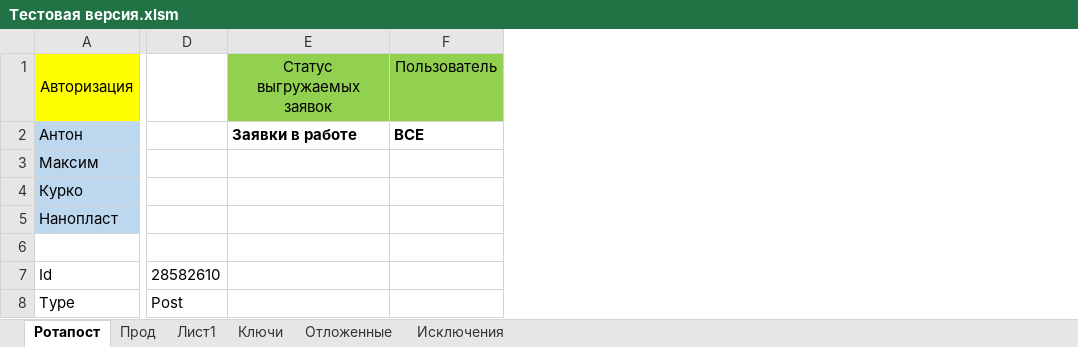
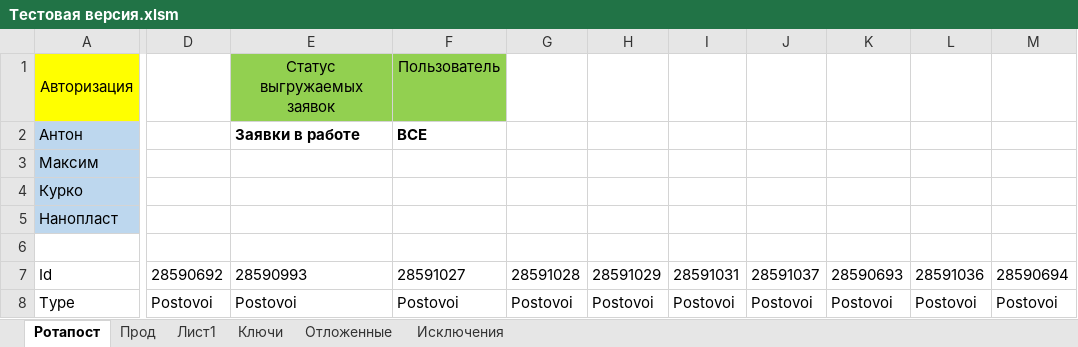
Before and after one commit to Goodron1981/MyMacros-master, an Excel workbook: Тестовая версия.xlsm, sheet Ротапост, drawn as a sheet; only a part is shown, gaps mark what is left out; values as stored, in another font and other column widths than the file's, no borders; charts and pictures not drawn; removed rows and columns are numbered as before the commit, all else as after; the diff covers the shown part only; the diff names each change by its address in the sheet, - before the commit and + after, or states it on an @@ line.

```diff
--- a/Тестовая версия.xlsm (sheet Ротапост)
+++ b/Тестовая версия.xlsm (sheet Ротапост)
-column D, rows 7-8: 28582610 | Post
-column E, rows 1-2: Статус выгружаемых заявок | Заявки в работе
-column F, rows 1-2: Пользователь | ВСЕ
+column D, rows 7-8: 28590692 | Postovoi
+column E, rows 1-8: Статус выгружаемых заявок | Заявки в работе |  |  |  |  | 28590993 | Postovoi
+column F, rows 1-8: Пользователь | ВСЕ |  |  |  |  | 28591027 | Postovoi
+column G, rows 7-8: 28591028 | Postovoi
+column H, rows 7-8: 28591029 | Postovoi
+column I, rows 7-8: 28591031 | Postovoi
+column J, rows 7-8: 28591037 | Postovoi
+column K, rows 7-8: 28590693 | Postovoi
+column L, rows 7-8: 28591036 | Postovoi
+column M, rows 7-8: 28590694 | Postovoi
```
Also changed, not shown: 1 added column and 15 edited cells elsewhere in this sheet, sheet Прод, sheet Лист1, sheet Ключи, sheet Отложенные, Test.xlsm, 1 other file.
